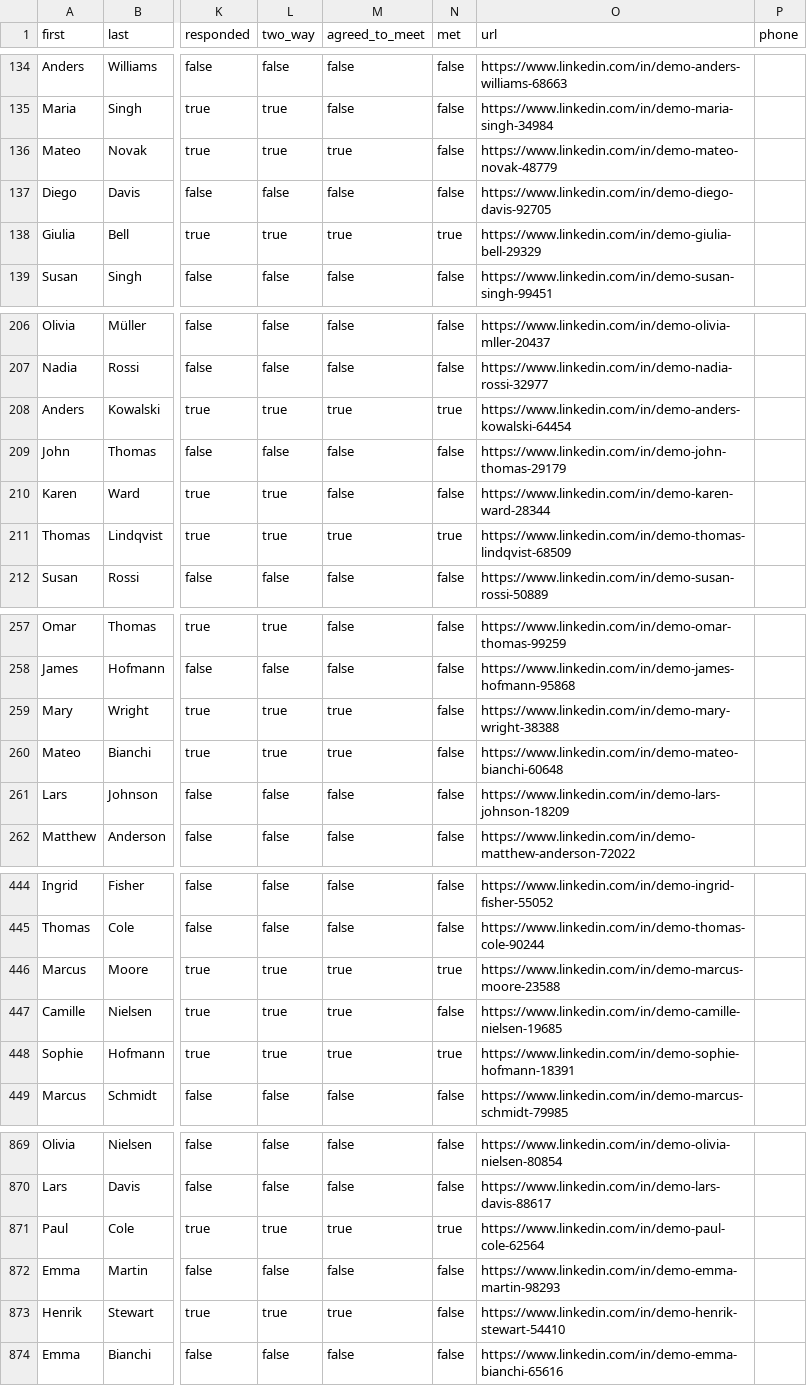
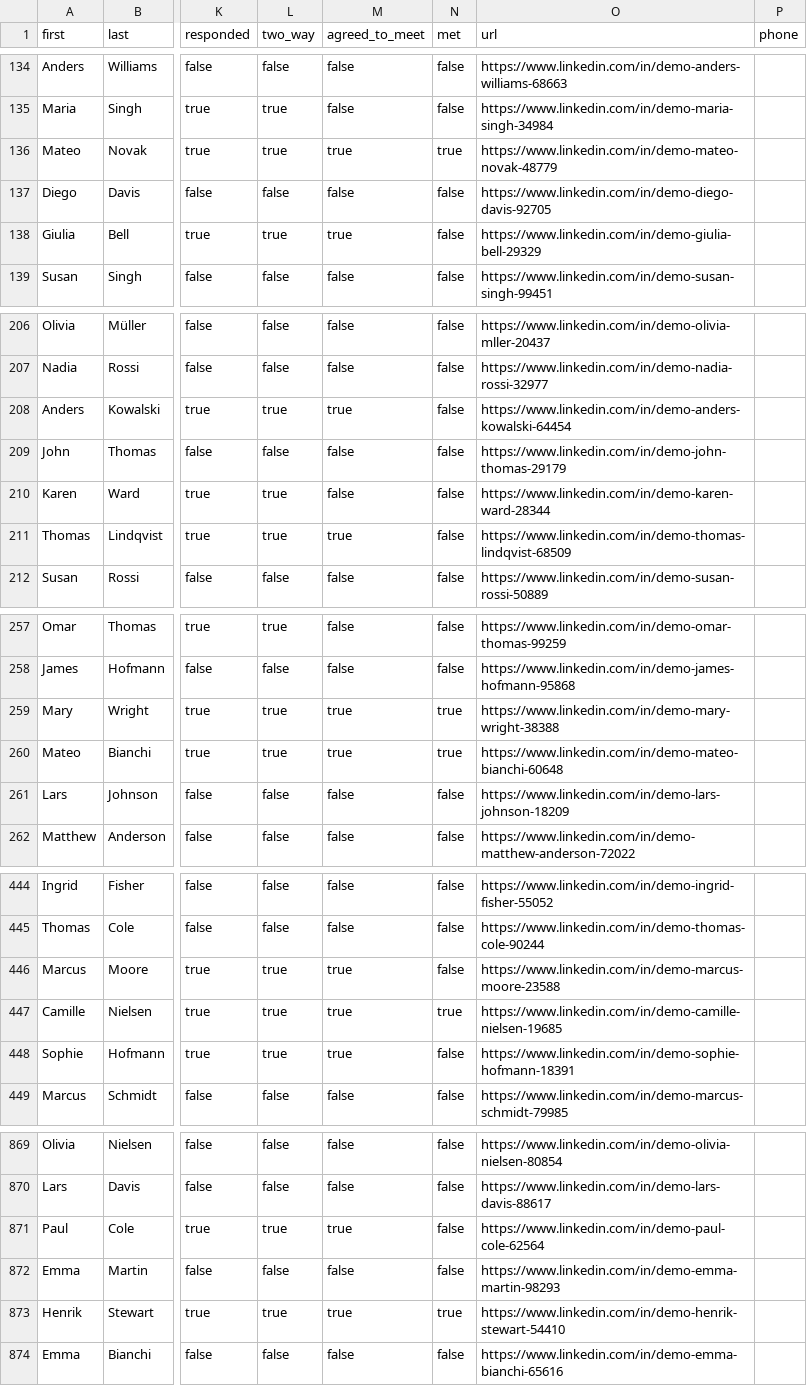
Before and after one commit to Blandph88/business-book-ai, a CSV file: public/connections_enriched.csv, drawn as a sheet; only a part is shown, gaps mark what is left out; the diff covers the shown part only; the diff names each change by its address in the sheet, - before the commit and + after, or states it on an @@ line.

```diff
--- a/public/connections_enriched.csv
+++ b/public/connections_enriched.csv
-N136 (met): false
+N136 (met): true
-N138 (met): true
+N138 (met): false
-N208 (met): true
+N208 (met): false
-N211 (met): true
+N211 (met): false
-N259:N260 (met): false
+N259:N260 (met): true
-N446 (met): true
+N446 (met): false
-N447 (met): false
+N447 (met): true
-N448 (met): true
+N448 (met): false
-N871 (met): true
+N871 (met): false
-N873 (met): false
+N873 (met): true
```
Also changed, not shown: 47 edited cells elsewhere in this file, public/contacts_enriched.csv, 22 other files.
